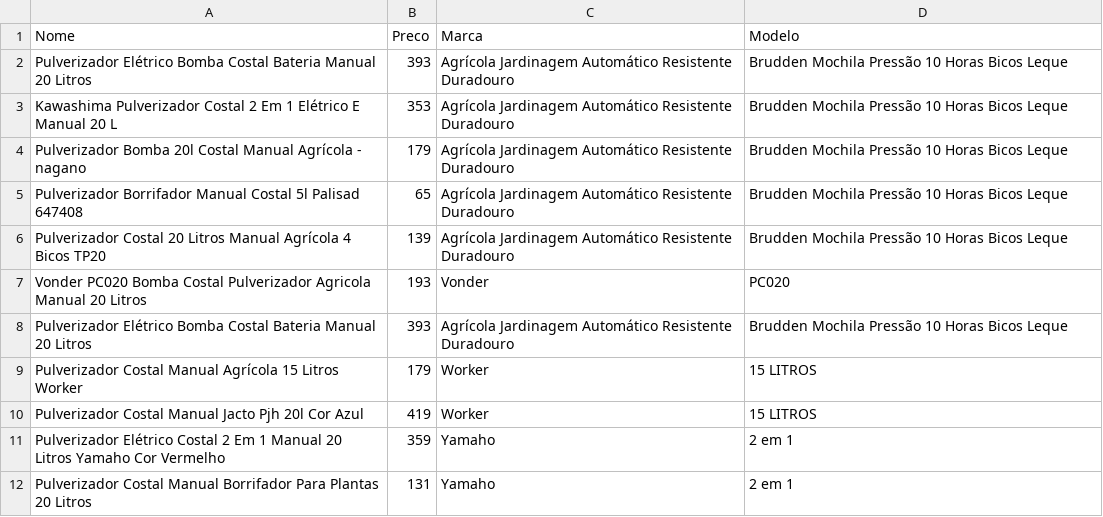
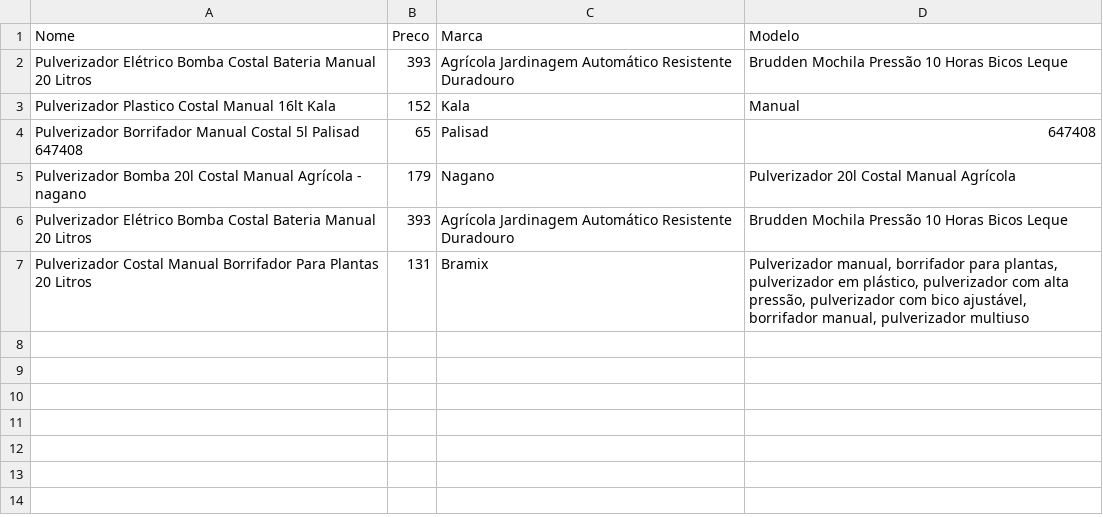
Before and after one commit to LucasP-code/Teste-Web-Crawler, a CSV file: pulverizadores.csv, drawn as a sheet.

```diff
--- a/pulverizadores.csv
+++ b/pulverizadores.csv
@@ -2,11 +2,6 @@ Nome,Preco,Marca,Modelo
 Pulverizador Elétrico Bomba Costal Bateria Manual 20 Litros,393,Agrícola Jardinagem Automático Resistente Duradouro,Brudden Mochila Pressão 10 Horas Bicos Leque
-Kawashima Pulverizador Costal 2 Em 1 Elétrico E Manual 20 L ,353,Agrícola Jardinagem Automático Resistente Duradouro,Brudden Mochila Pressão 10 Horas Bicos Leque
-Pulverizador Bomba 20l Costal Manual Agrícola - nagano,179,Agrícola Jardinagem Automático Resistente Duradouro,Brudden Mochila Pressão 10 Horas Bicos Leque
-Pulverizador Borrifador Manual Costal 5l Palisad 647408,65,Agrícola Jardinagem Automático Resistente Duradouro,Brudden Mochila Pressão 10 Horas Bicos Leque
-Pulverizador Costal 20 Litros Manual Agrícola 4 Bicos TP20,139,Agrícola Jardinagem Automático Resistente Duradouro,Brudden Mochila Pressão 10 Horas Bicos Leque
- Vonder PC020 Bomba Costal Pulverizador Agricola Manual 20 Litros ,193,Vonder,PC020
+Pulverizador Plastico Costal Manual 16lt Kala,152,Kala,Manual
+Pulverizador Borrifador Manual Costal 5l Palisad 647408,65,Palisad,647408
+Pulverizador Bomba 20l Costal Manual Agrícola - nagano,179,Nagano,Pulverizador 20l Costal Manual Agrícola
 Pulverizador Elétrico Bomba Costal Bateria Manual 20 Litros,393,Agrícola Jardinagem Automático Resistente Duradouro,Brudden Mochila Pressão 10 Horas Bicos Leque
-Pulverizador Costal Manual Agrícola 15 Litros Worker,179,Worker,15 LITROS
-Pulverizador Costal Manual Jacto Pjh 20l Cor Azul,419,Worker,15 LITROS
-Pulverizador Elétrico Costal 2 Em 1 Manual 20 Litros Yamaho Cor Vermelho,359,Yamaho,2 em 1
-Pulverizador Costal Manual Borrifador Para Plantas 20 Litros,131,Yamaho,2 em 1
+Pulverizador Costal Manual Borrifador Para Plantas 20 Litros,131,Bramix,"Pulverizador manual, borrifador para plantas, pulverizador em plástico, pulverizador com alta pressão, pulverizador com bico ajustável, borrifador manual, pulverizador multiuso"
```
Also changed, not shown: 1 other file.
